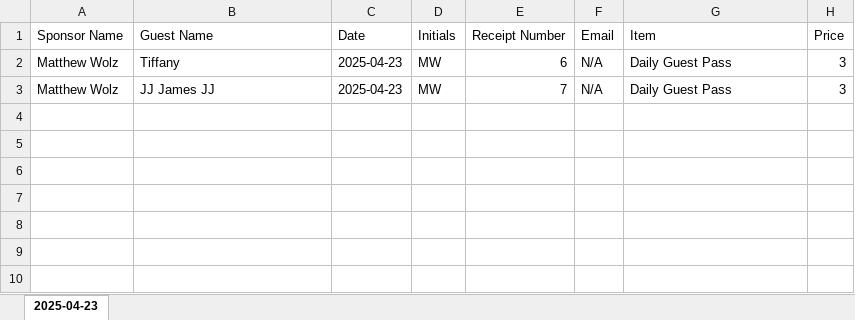
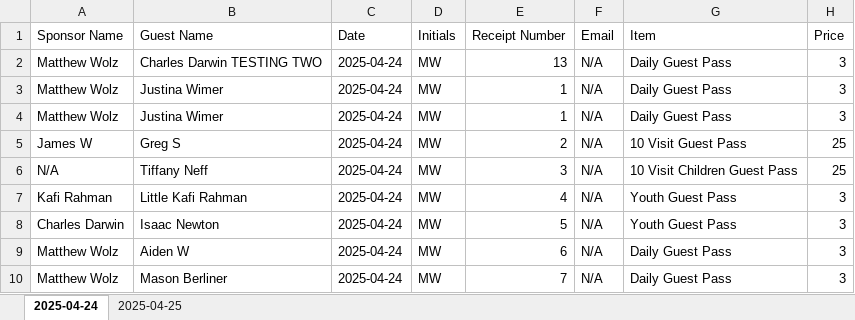
Before and after one commit to Matthew-Wolz/SRC-Receipt-System, an Excel workbook: backend/receipts.xlsx, sheet 2025-04-24, drawn as a sheet; values as stored, in another font and other column widths than the file's, no borders; addresses are those after the commit; the diff names each change by its address in the sheet, - before the commit and + after, or states it on an @@ line.

```diff
--- a/backend/receipts.xlsx (sheet 2025-04-24)
+++ b/backend/receipts.xlsx (sheet 2025-04-24)
-sheet tab: 2025-04-23
+sheet tab: 2025-04-24
+sheet tab: 2025-04-25
+row 2: Matthew Wolz | Charles Darwin TESTING TWO | 2025-04-24 | MW | 13 | N/A | Daily Guest Pass | 3
+row 3: Matthew Wolz | Justina Wimer | 2025-04-24 | MW | 1 | N/A | Daily Guest Pass | 3
+row 4: Matthew Wolz | Justina Wimer | 2025-04-24 | MW | 1 | N/A | Daily Guest Pass | 3
+row 5: James W | Greg S | 2025-04-24 | MW | 2 | N/A | 10 Visit Guest Pass | 25
+row 6: N/A | Tiffany Neff | 2025-04-24 | MW | 3 | N/A | 10 Visit Children Guest Pass | 25
+row 7: Kafi Rahman | Little Kafi Rahman | 2025-04-24 | MW | 4 | N/A | Youth Guest Pass | 3
+row 8: Charles Darwin | Isaac Newton | 2025-04-24 | MW | 5 | N/A | Youth Guest Pass | 3
-B9 (Guest Name): Tiffany
+B9 (Guest Name): Aiden W
-C9:C10 (Date): 2025-04-23
+C9:C10 (Date): 2025-04-24
-B10 (Guest Name): JJ James JJ
+B10 (Guest Name): Mason Berliner
```
Also changed, not shown: 10 other files.
